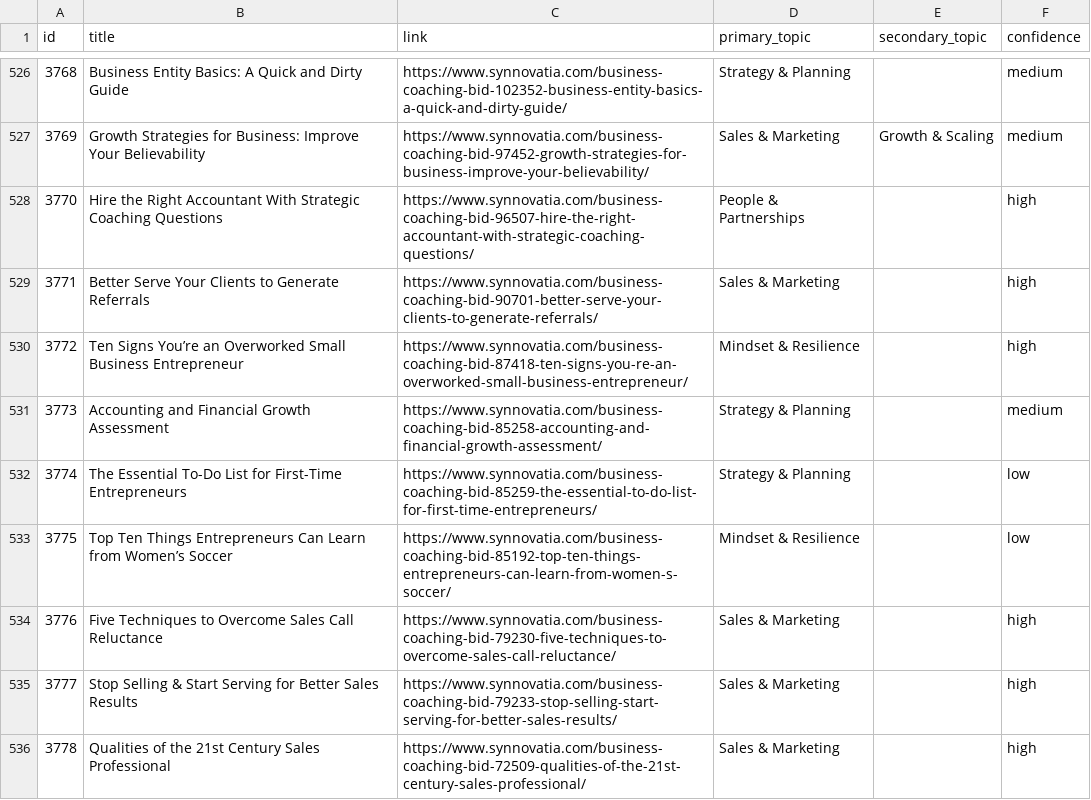
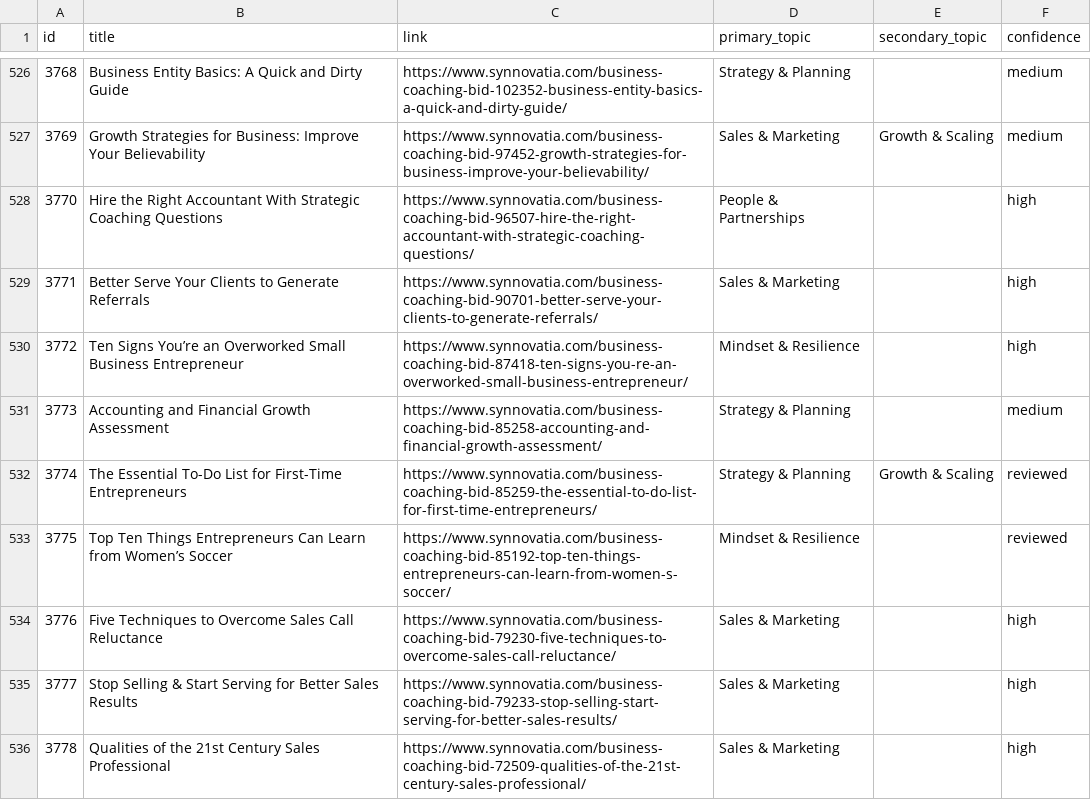
Before and after one commit to Synnovatia/Synnovatia-AIOS, a CSV file: outputs/website-redesign/2026-08-16-blog-topic-classification.csv, drawn as a sheet; only a part is shown, gaps mark what is left out; the diff covers the shown part only.

Commit message:
Low-confidence blog classification review merged — 11 posts reclassified, 31 confirmed, all 563 posts now settled; blog topic classification phase closed pending WP taxonomy setup

```diff
--- a/outputs/website-redesign/2026-08-16-blog-topic-classification.csv
+++ b/outputs/website-redesign/2026-08-16-blog-topic-classification.csv
@@ -531,4 +531,4 @@ id,title,link,primary_topic,secondary_topic,confidence
 3773,Accounting and Financial Growth Assessment,https://www.synnovatia.com/business-coaching-bid-85258-accounting-and-financial-growth-assessment/,Strategy & Planning,,medium
-3774,The Essential To-Do List for First-Time Entrepreneurs,https://www.synnovatia.com/business-coaching-bid-85259-the-essential-to-do-list-for-first-time-entrepreneurs/,Strategy & Planning,,low
-3775,Top Ten Things Entrepreneurs Can Learn from Women’s Soccer,https://www.synnovatia.com/business-coaching-bid-85192-top-ten-things-entrepreneurs-can-learn-from-women-s-soccer/,Mindset & Resilience,,low
+3774,The Essential To-Do List for First-Time Entrepreneurs,https://www.synnovatia.com/business-coaching-bid-85259-the-essential-to-do-list-for-first-time-entrepreneurs/,Strategy & Planning,Growth & Scaling,reviewed
+3775,Top Ten Things Entrepreneurs Can Learn from Women’s Soccer,https://www.synnovatia.com/business-coaching-bid-85192-top-ten-things-entrepreneurs-can-learn-from-women-s-soccer/,Mindset & Resilience,,reviewed
 3776,Five Techniques to Overcome Sales Call Reluctance,https://www.synnovatia.com/business-coaching-bid-79230-five-techniques-to-overcome-sales-call-reluctance/,Sales & Marketing,,high
```
Also changed, not shown: 53 edited cells elsewhere in this file, 4 other files.
